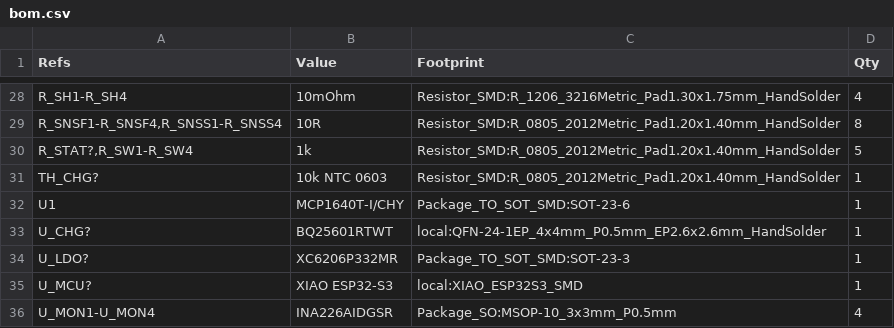
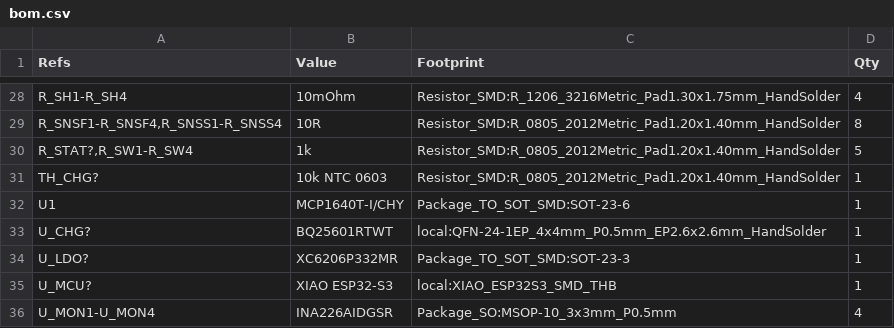
Before and after one commit to kkrzysztofik/ASG_AirsoftCounter, a CSV file: hardware/fab/pack_xiao/bom.csv, drawn as a sheet; only a part is shown, gaps mark what is left out.

```diff
--- a/hardware/fab/pack_xiao/bom.csv
+++ b/hardware/fab/pack_xiao/bom.csv
@@ -34,3 +34,3 @@
 "U_LDO?","XC6206P332MR","Package_TO_SOT_SMD:SOT-23-3","1"
-"U_MCU?","XIAO ESP32-S3","local:XIAO_ESP32S3_SMD","1"
+"U_MCU?","XIAO ESP32-S3","local:XIAO_ESP32S3_SMD_THB","1"
 "U_MON1-U_MON4","INA226AIDGSR","Package_SO:MSOP-10_3x3mm_P0.5mm","4"
```
Also changed, not shown: 13 other files.
